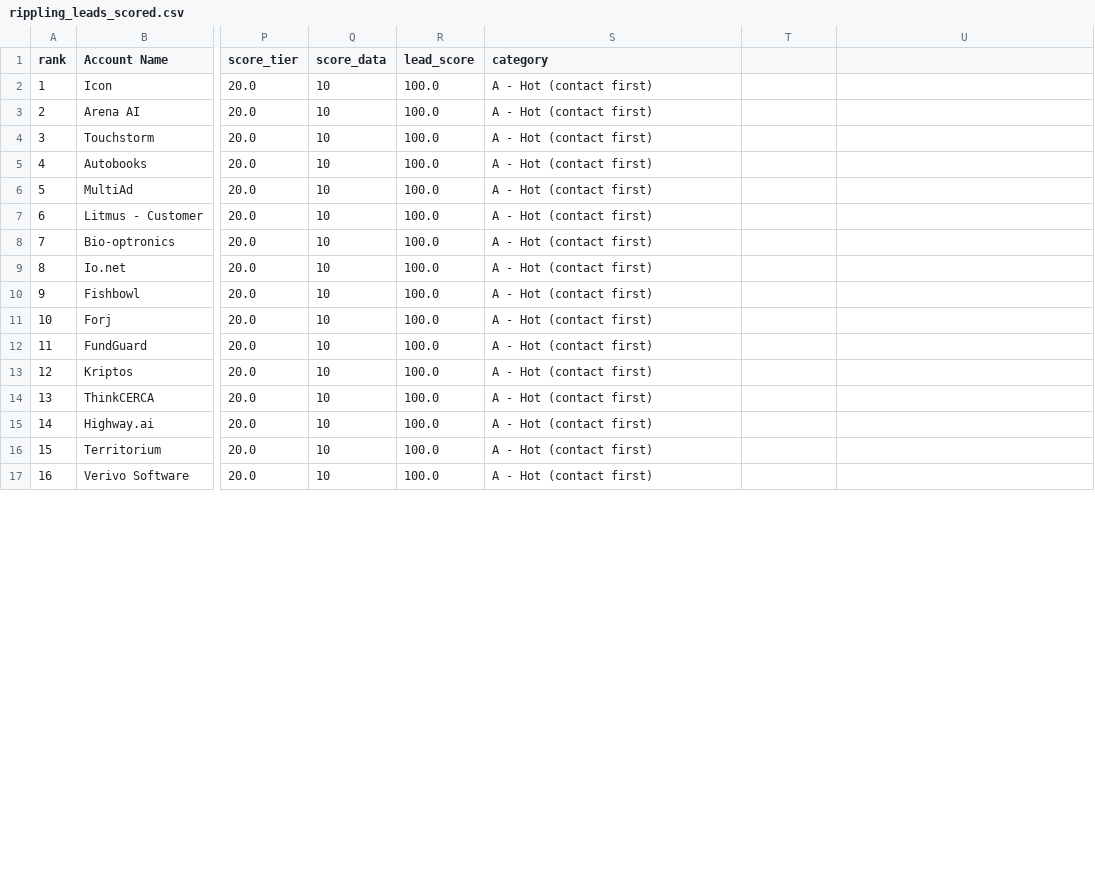
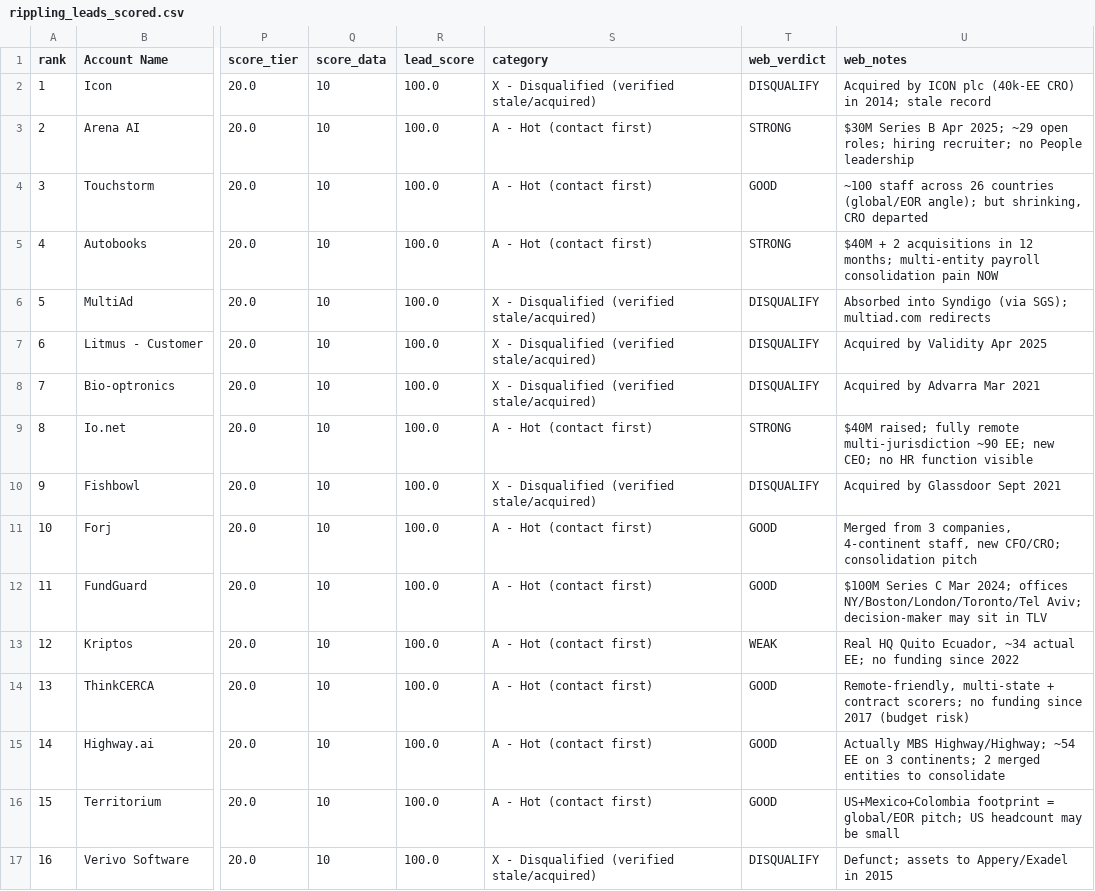
Before and after one commit to maxnehila/New, a CSV file: leads/rippling_leads_scored.csv, drawn as a sheet; only a part is shown, gaps mark what is left out; the diff covers the shown part only; the diff names each change by its address in the sheet, - before the commit and + after, or states it on an @@ line.

```diff
--- a/leads/rippling_leads_scored.csv
+++ b/leads/rippling_leads_scored.csv
-T1: (empty)
+T1: web_verdict
-U1: (empty)
+U1: web_notes
-S2 (category): A - Hot (contact first)
+S2 (category): X - Disqualified (verified stale/acquired)
-T2 (web_verdict): (empty)
+T2 (web_verdict): DISQUALIFY
-U2 (web_notes): (empty)
+U2 (web_notes): Acquired by ICON plc (40k-EE CRO) in 2014; stale record
-T3 (web_verdict): (empty)
+T3 (web_verdict): STRONG
-U3 (web_notes): (empty)
+U3 (web_notes): $30M Series B Apr 2025; ~29 open roles; hiring recruiter; no People leadership
-T4 (web_verdict): (empty)
+T4 (web_verdict): GOOD
-U4 (web_notes): (empty)
+U4 (web_notes): ~100 staff across 26 countries (global/EOR angle); but shrinking, CRO departed
-T5 (web_verdict): (empty)
+T5 (web_verdict): STRONG
-U5 (web_notes): (empty)
+U5 (web_notes): $40M + 2 acquisitions in 12 months; multi-entity payroll consolidation pain NOW
-S6:S8 (category): A - Hot (contact first)
+S6:S8 (category): X - Disqualified (verified stale/acquired)
-T6:T8 (web_verdict): (empty)
+T6:T8 (web_verdict): DISQUALIFY
-U6 (web_notes): (empty)
+U6 (web_notes): Absorbed into Syndigo (via SGS); multiad.com redirects
-U7 (web_notes): (empty)
+U7 (web_notes): Acquired by Validity Apr 2025
-U8 (web_notes): (empty)
+U8 (web_notes): Acquired by Advarra Mar 2021
-T9 (web_verdict): (empty)
+T9 (web_verdict): STRONG
-U9 (web_notes): (empty)
+U9 (web_notes): $40M raised; fully remote multi-jurisdiction ~90 EE; new CEO; no HR function visible
-S10 (category): A - Hot (contact first)
+S10 (category): X - Disqualified (verified stale/acquired)
-T10 (web_verdict): (empty)
+T10 (web_verdict): DISQUALIFY
-U10 (web_notes): (empty)
+U10 (web_notes): Acquired by Glassdoor Sept 2021
-T11:T12 (web_verdict): (empty)
+T11:T12 (web_verdict): GOOD
-U11 (web_notes): (empty)
+U11 (web_notes): Merged from 3 companies, 4-continent staff, new CFO/CRO; consolidation pitch
-U12 (web_notes): (empty)
+U12 (web_notes): $100M Series C Mar 2024; offices NY/Boston/London/Toronto/Tel Aviv; decision-maker may sit in TLV
-T13 (web_verdict): (empty)
+T13 (web_verdict): WEAK
-U13 (web_notes): (empty)
+U13 (web_notes): Real HQ Quito Ecuador, ~34 actual EE; no funding since 2022
-T14:T16 (web_verdict): (empty)
+T14:T16 (web_verdict): GOOD
-U14 (web_notes): (empty)
+U14 (web_notes): Remote-friendly, multi-state + contract scorers; no funding since 2017 (budget risk)
-U15 (web_notes): (empty)
+U15 (web_notes): Actually MBS Highway/Highway; ~54 EE on 3 continents; 2 merged entities to consolidate
-U16 (web_notes): (empty)
+U16 (web_notes): US+Mexico+Colombia footprint = global/EOR pitch; US headcount may be small
-S17 (category): A - Hot (contact first)
+S17 (category): X - Disqualified (verified stale/acquired)
-T17 (web_verdict): (empty)
+T17 (web_verdict): DISQUALIFY
-U17 (web_notes): (empty)
+U17 (web_notes): Defunct; assets to Appery/Exadel in 2015
```
Also changed, not shown: 31 edited cells elsewhere in this file, 1 other file.
